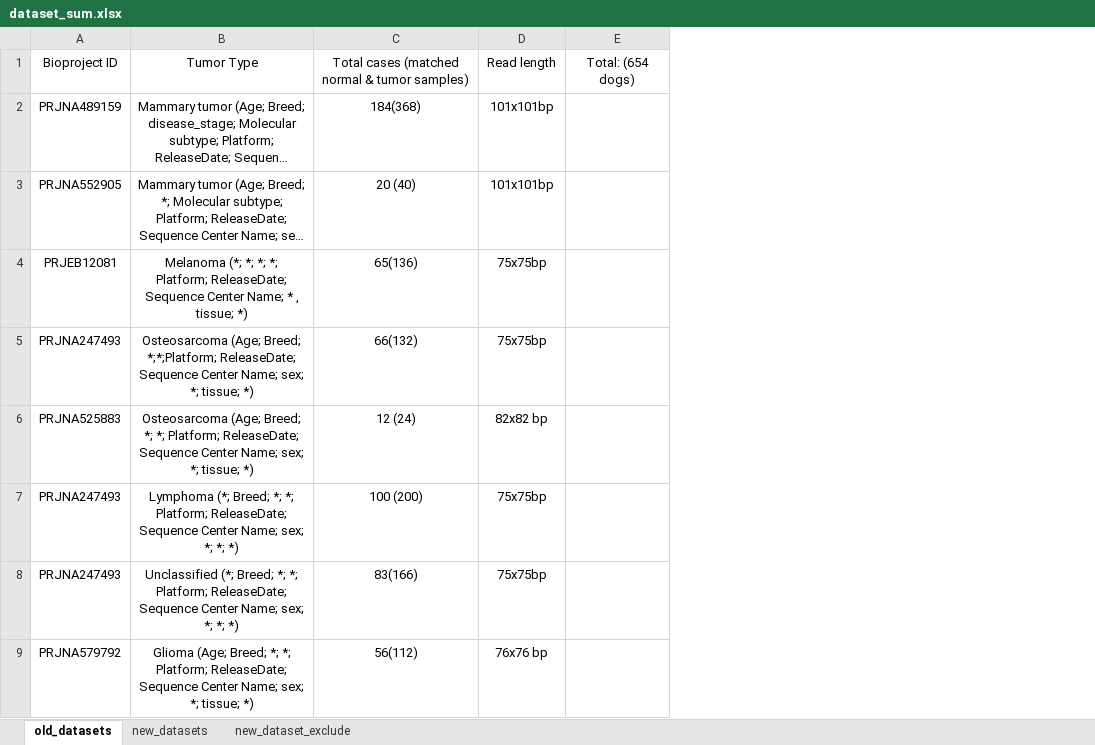
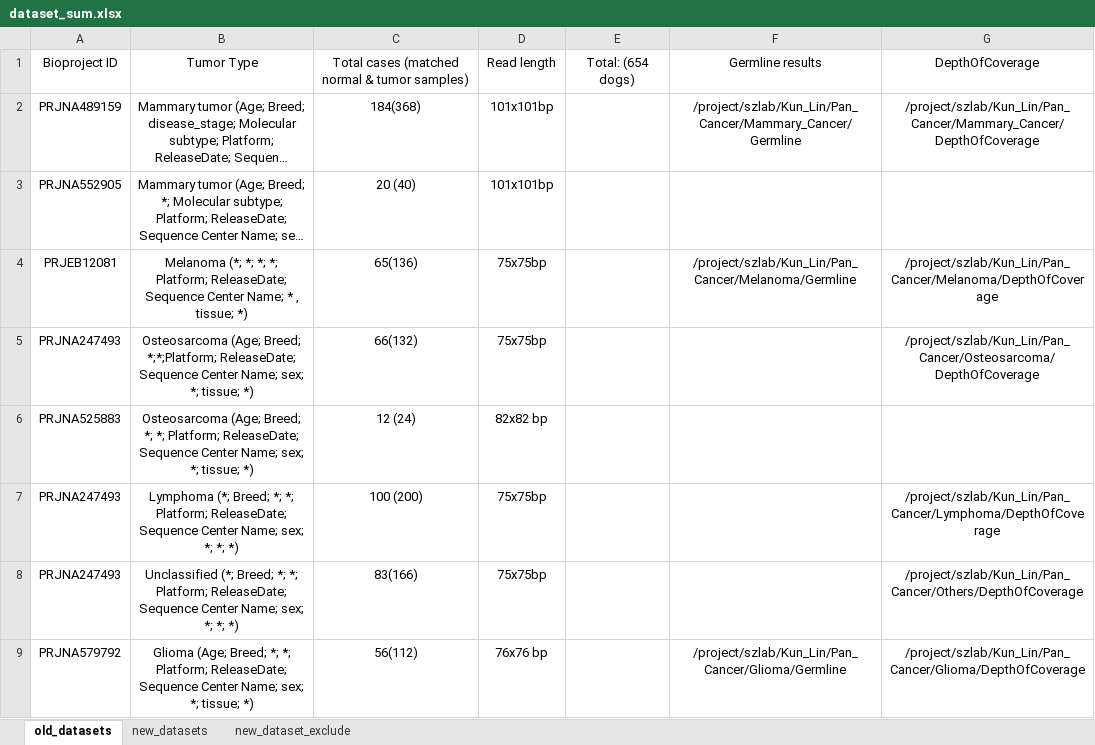
Before and after one commit to JingxuanChen7/canine_tumor_wes, an Excel workbook: metadata/dataset_sum.xlsx, sheet old_datasets, drawn as a sheet; only a part is shown; long unchanged cells end in …; values as stored, in another font and other column widths than the file's, no borders; the diff names each change by its address in the sheet, - before the commit and + after, or states it on an @@ line.

Commit message:
Update dataset_sum.xlsx

```diff
--- a/metadata/dataset_sum.xlsx (sheet old_datasets)
+++ b/metadata/dataset_sum.xlsx (sheet old_datasets)
+column F, rows 1-9: Germline results | /project/szlab/Kun_Lin/Pan_Cancer/Mammary_Cancer/Germline |  | /project/szlab/Kun_Lin/Pan_Cancer/Melanoma/Germline |  |  |  |  | /project/szlab/Kun_Lin/Pan_Cancer/Glioma/Germline
+column G, rows 1-9: DepthOfCoverage | /project/szlab/Kun_Lin/Pan_Cancer/Mammary_Cancer/DepthOfCoverage |  | /project/szlab/Kun_Lin/Pan_Cancer/Melanoma/DepthOfCoverage | /project/szlab/Kun_Lin/Pan_Cancer/Osteosarcoma/DepthOfCoverage |  | /project/szlab/Kun_Lin/Pan_Cancer/Lymphoma/DepthOfCoverage | /project/szlab/Kun_Lin/Pan_Cancer/Others/DepthOfCoverage | /project/szlab/Kun_Lin/Pan_Cancer/Glioma/DepthOfCoverage
```
